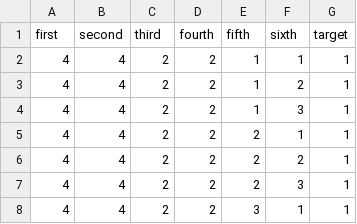
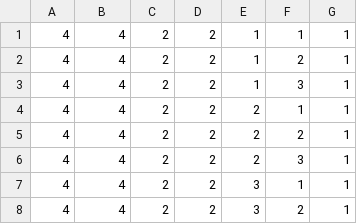
Before and after one commit to Kelteris/CS450MachineLearning, a CSV file: cardata.csv, drawn as a sheet; only a part is shown; the shorter side is filled out with more unchanged rows; the diff names each change by its address in the sheet, - before the commit and + after, or states it on an @@ line.

Commit message:
I fixed the the file reading for my car data csv

```diff
--- a/cardata.csv
+++ b/cardata.csv
-row 1: first | second | third | fourth | fifth | sixth | target
```
Also changed, not shown: 2 other files.
